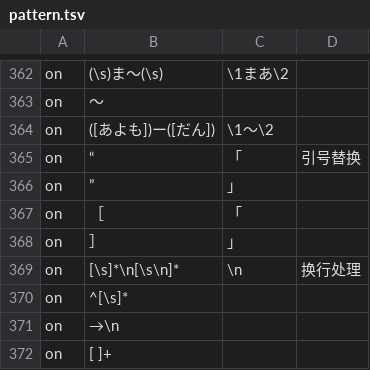
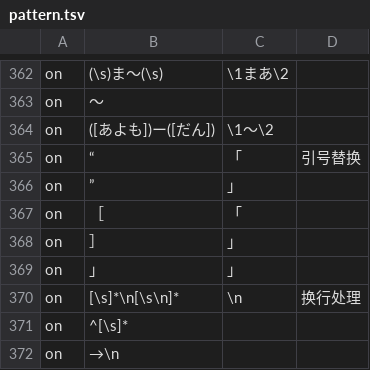
Before and after one commit to Nekomoekissaten-SUB/nekomoe-jp-formatter, a TSV file: dist/pattern.tsv, drawn as a sheet; only a part is shown, gaps mark what is left out; the shorter side is filled out with more unchanged rows; the diff names each change by its address in the sheet, - before the commit and + after, or states it on an @@ line.

Commit message:
引号内容空格处理

```diff
--- a/dist/pattern.tsv
+++ b/dist/pattern.tsv
+row 369: on | 」 | 」
```
